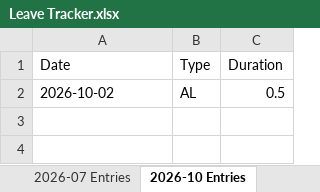
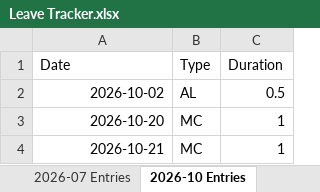
Before and after one commit to nurafianZulkifli/projects, an Excel workbook: leave-tracking/Leave Tracker.xlsx, sheet 2026-10 Entries, drawn as a sheet; values as stored, in another font and other column widths than the file's, no borders; the diff names each change by its address in the sheet, - before the commit and + after, or states it on an @@ line.

Commit message:
Add files via upload

```diff
--- a/leave-tracking/Leave Tracker.xlsx (sheet 2026-10 Entries)
+++ b/leave-tracking/Leave Tracker.xlsx (sheet 2026-10 Entries)
-A2 alignment: left
+A2 alignment: right
+row 3: 2026-10-20 | MC | 1
+row 4: 2026-10-21 | MC | 1
```
